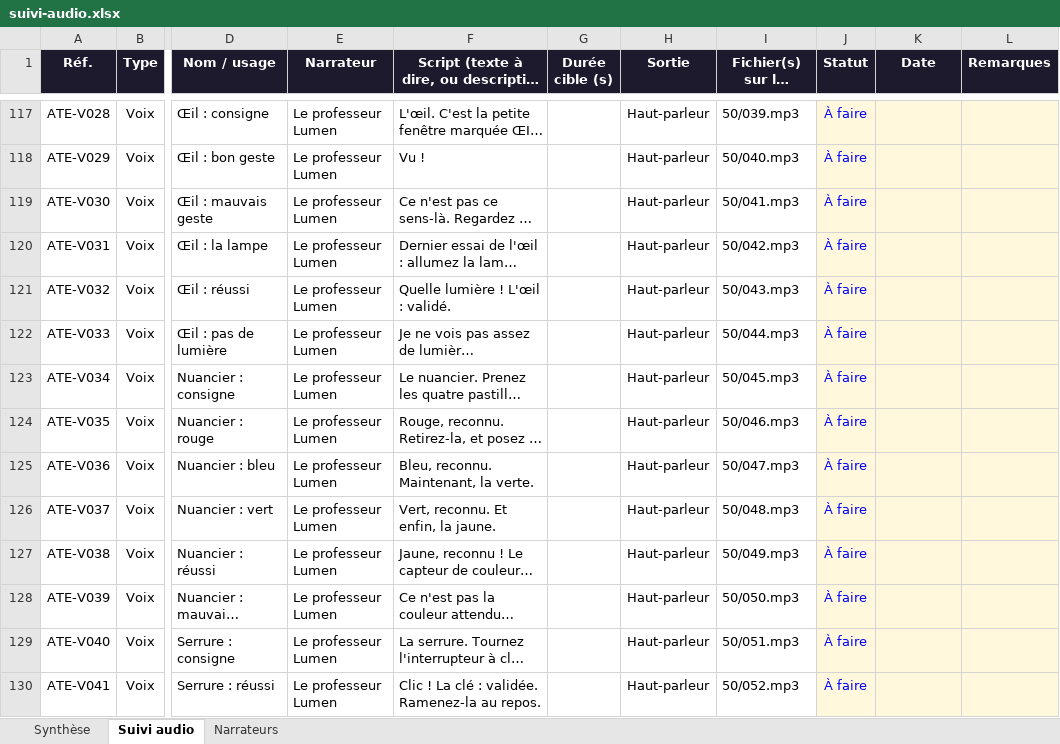
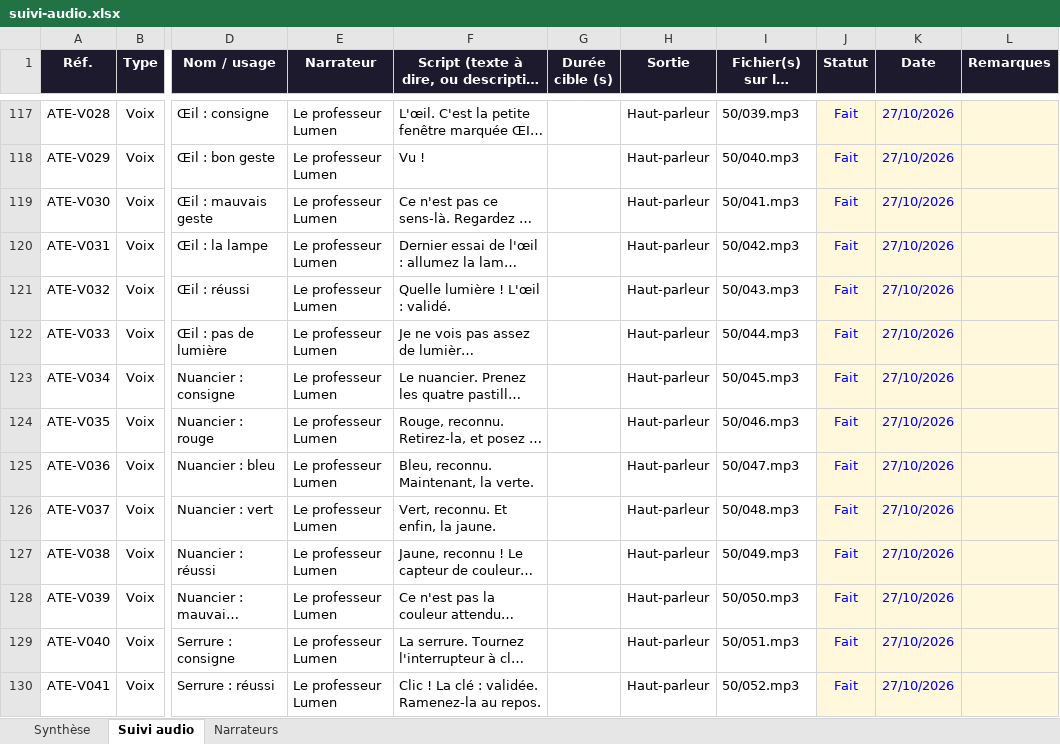
Before and after one commit to nico83200/Claude-public, an Excel workbook: pupitre-des-enigmes/suivi/suivi-audio.xlsx, sheet Suivi audio, drawn as a sheet; only a part is shown, gaps mark what is left out; long unchanged cells end in …; values as stored, in another font and other column widths than the file's, no borders; conditional formats not drawn; the diff covers the shown part only; the diff names each change by its address in the sheet, - before the commit and + after, or states it on an @@ line.

```diff
--- a/pupitre-des-enigmes/suivi/suivi-audio.xlsx (sheet Suivi audio)
+++ b/pupitre-des-enigmes/suivi/suivi-audio.xlsx (sheet Suivi audio)
-J117:J130 (Statut): À faire
+J117:J130 (Statut): Fait
-K117:K130 (Date): (empty)
+K117:K130 (Date): 27/10/2026
```
Also changed, not shown: 575 edited cells elsewhere in this sheet, 1 other file.
